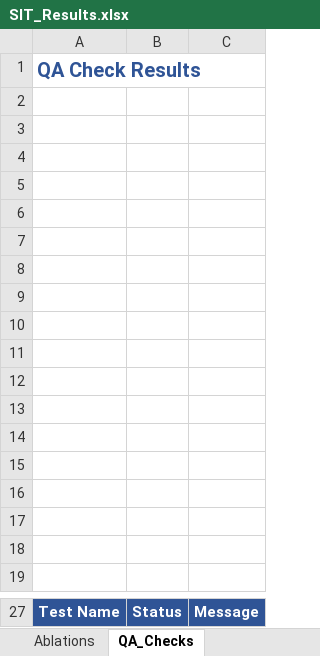
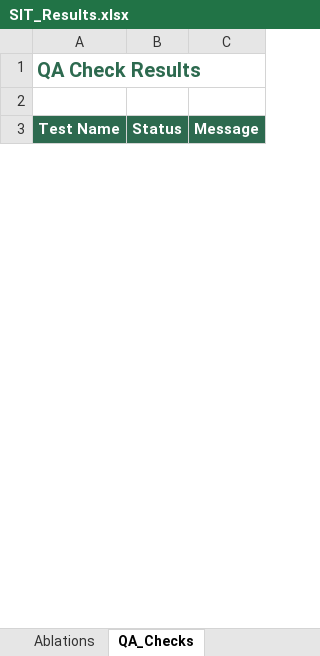
Before and after one commit to ayaan-kk/SIT-2, an Excel workbook: results/workbook/SIT_Results.xlsx, sheet QA_Checks, drawn as a sheet; only a part is shown, gaps mark what is left out; values as stored, in another font and other column widths than the file's, no borders; charts and pictures not drawn; removed rows and columns are numbered as before the commit, all else as after; the diff covers the shown part only; the diff names each change by its address in the sheet, - before the commit and + after, or states it on an @@ line.

```diff
--- a/results/workbook/SIT_Results.xlsx (sheet QA_Checks)
+++ b/results/workbook/SIT_Results.xlsx (sheet QA_Checks)
-A1 text colour: #2F5496
+A1 text colour: #2D6A4F
-row 3: (empty)
-row 4: (empty)
-row 5: (empty)
-row 6: (empty)
-row 7: (empty)
-row 8: (empty)
-row 9: (empty)
-row 10: (empty)
-row 11: (empty)
-row 12: (empty)
-row 13: (empty)
-row 14: (empty)
-row 15: (empty)
-row 16: (empty)
-row 17: (empty)
-row 18: (empty)
-row 19: (empty)
-A3:C3 fill: #2F5496
+A3:C3 fill: #2D6A4F
```
Also changed, not shown: 21 added rows, 7 removed rows and 4 edited cells elsewhere in this sheet, sheet Scheduling, sheet Baseline_Mismatch, sheet Tomography, sheet IRBS_Drift_Bias, sheet Worst_Case, sheet Overview, 4 more sheets, other sheet tabs, charts or pictures, 53 other files.
